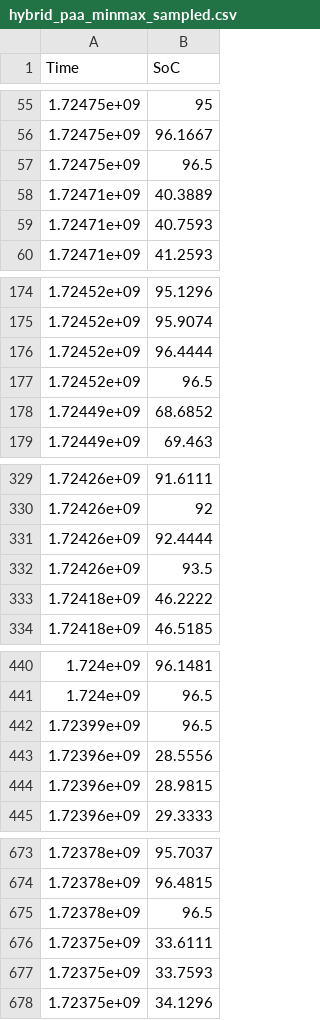
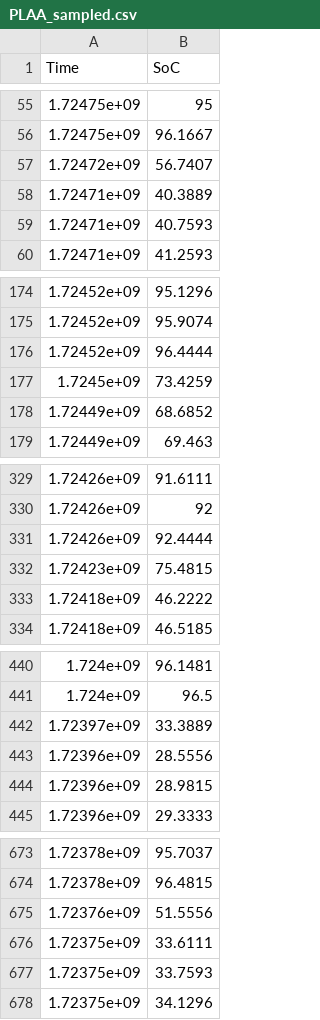
Before and after one commit to CarloCei97/DSA_tester, a CSV file: log/PLAA_sampled.csv (was log/hybrid_paa_minmax_sampled.csv), drawn as a sheet; only a part is shown, gaps mark what is left out; removed rows and columns are numbered as before the commit, all else as after; the diff covers the shown part only; the diff names each change by its address in the sheet, - before the commit and + after, or states it on an @@ line.

```diff
--- a/log/hybrid_paa_minmax_sampled.csv
+++ b/log/PLAA_sampled.csv
-row 57: 1.72475e+09 | 96.5
+row 57: 1.72472e+09 | 56.7407
-row 177: 1.72452e+09 | 96.5
+row 177: 1.7245e+09 | 73.4259
-row 332: 1.72426e+09 | 93.5
+row 332: 1.72423e+09 | 75.4815
-row 442: 1.72399e+09 | 96.5
+row 442: 1.72397e+09 | 33.3889
-row 675: 1.72378e+09 | 96.5
+row 675: 1.72376e+09 | 51.5556
```
Also changed, not shown: 15 added rows, 15 removed rows and 17 edited cells elsewhere in this file, log/Douglas_sampled.csv, log/random_sampled.csv, 14 other files.
